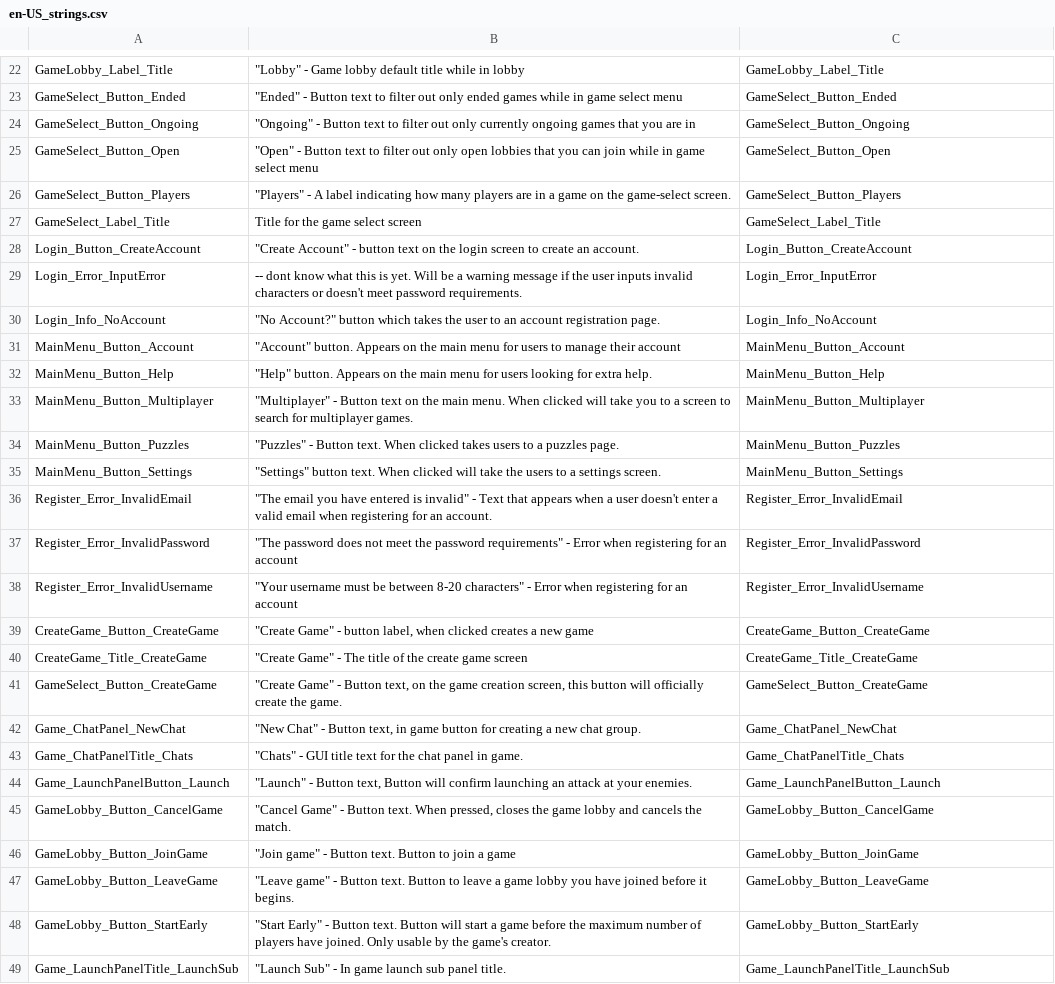
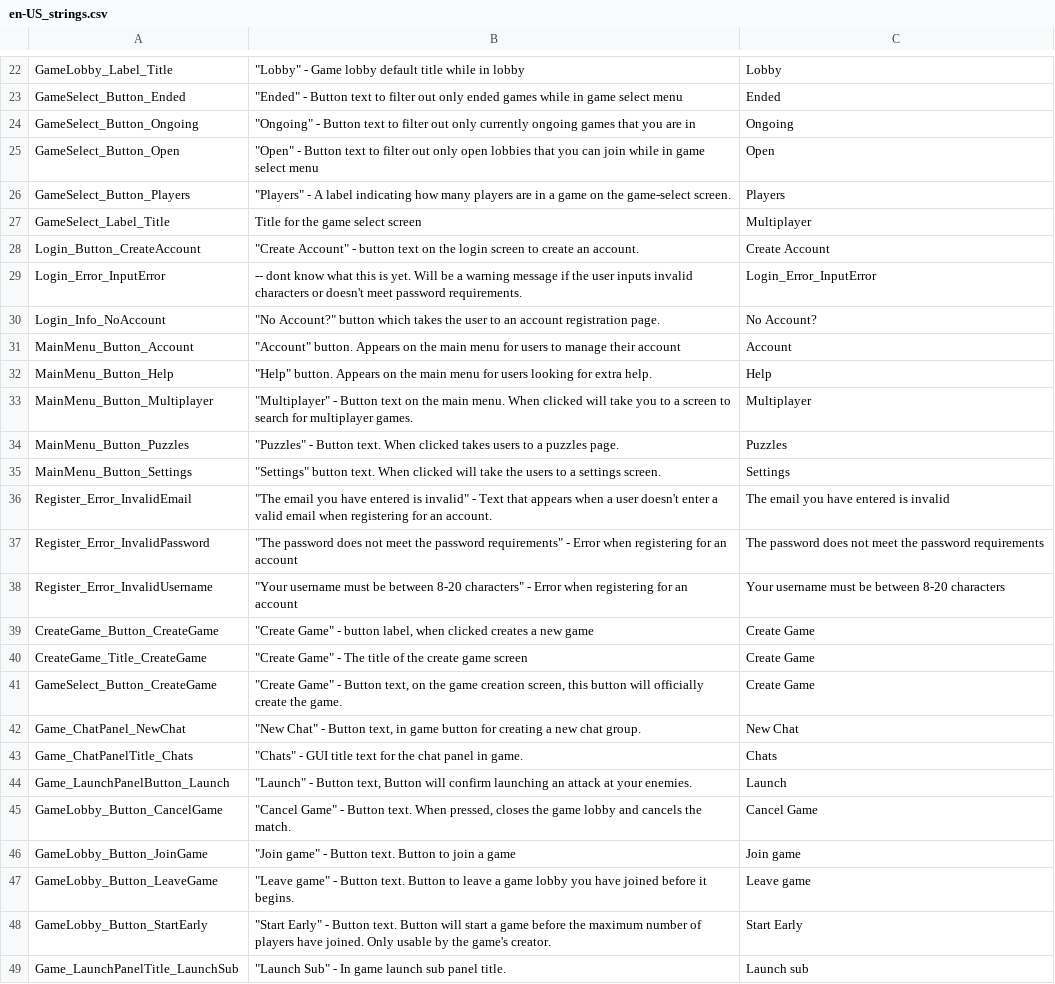
Before and after one commit to Subterfuge-Revived/Remake-Unity, a CSV file: Assets/lang/en-US_strings.csv, drawn as a sheet; only a part is shown, gaps mark what is left out; the diff covers the shown part only; the diff names each change by its address in the sheet, - before the commit and + after, or states it on an @@ line.

```diff
--- a/Assets/lang/en-US_strings.csv
+++ b/Assets/lang/en-US_strings.csv
-C22: GameLobby_Label_Title
+C22: Lobby
-C23: GameSelect_Button_Ended
+C23: Ended
-C24: GameSelect_Button_Ongoing
+C24: Ongoing
-C25: GameSelect_Button_Open
+C25: Open
-C26: GameSelect_Button_Players
+C26: Players
-C27: GameSelect_Label_Title
+C27: Multiplayer
-C28: Login_Button_CreateAccount
+C28: Create Account
-C30: Login_Info_NoAccount
+C30: No Account?
-C31: MainMenu_Button_Account
+C31: Account
-C32: MainMenu_Button_Help
+C32: Help
-C33: MainMenu_Button_Multiplayer
+C33: Multiplayer
-C34: MainMenu_Button_Puzzles
+C34: Puzzles
-C35: MainMenu_Button_Settings
+C35: Settings
-C36: Register_Error_InvalidEmail
+C36: The email you have entered is invalid
-C37: Register_Error_InvalidPassword
+C37: The password does not meet the password requirements
-C38: Register_Error_InvalidUsername
+C38: Your username must be between 8-20 characters
-C39: CreateGame_Button_CreateGame
+C39: Create Game
-C40: CreateGame_Title_CreateGame
+C40: Create Game
-C41: GameSelect_Button_CreateGame
+C41: Create Game
-C42: Game_ChatPanel_NewChat
+C42: New Chat
-C43: Game_ChatPanelTitle_Chats
+C43: Chats
-C44: Game_LaunchPanelButton_Launch
+C44: Launch
-C45: GameLobby_Button_CancelGame
+C45: Cancel Game
-C46: GameLobby_Button_JoinGame
+C46: Join game
-C47: GameLobby_Button_LeaveGame
+C47: Leave game
-C48: GameLobby_Button_StartEarly
+C48: Start Early
-C49: Game_LaunchPanelTitle_LaunchSub
+C49: Launch sub
```
Also changed, not shown: 33 edited cells elsewhere in this file.
